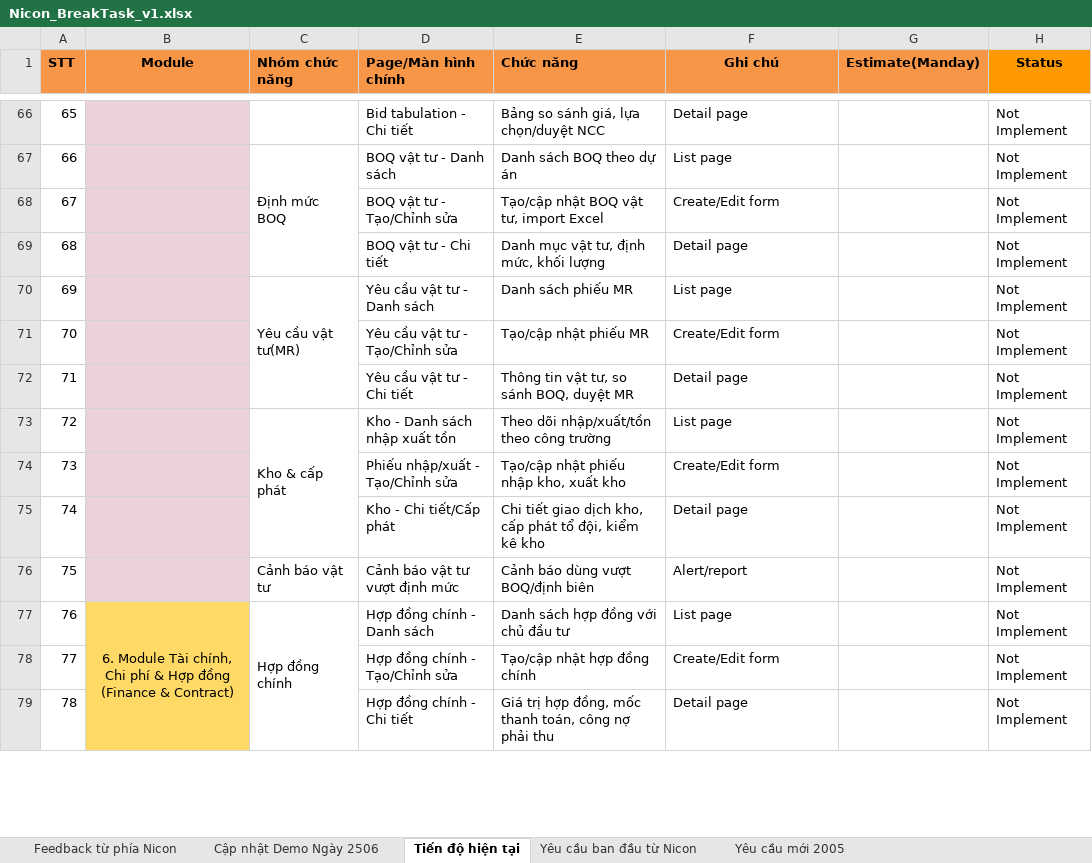
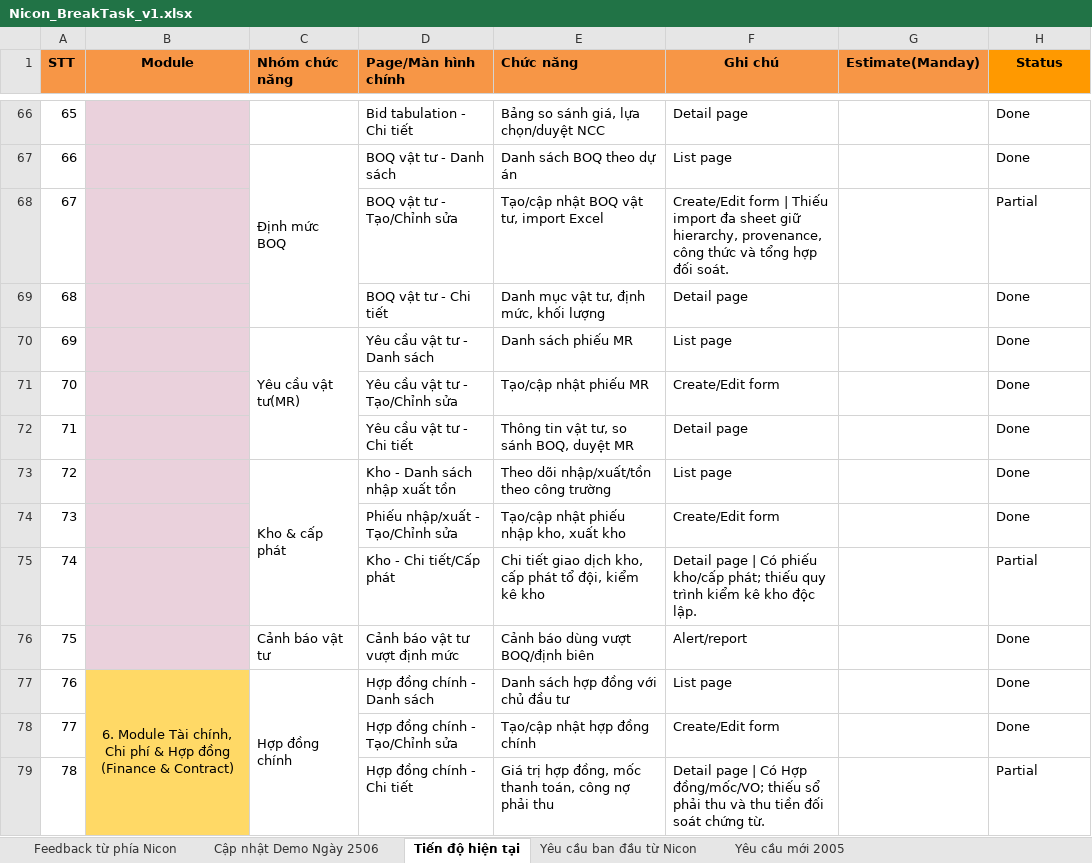
Before and after one commit to daonguyen1610/Nihome31042025, an Excel workbook: docs/Nicon_BreakTask_v1.xlsx, sheet Tiến độ hiện tại, drawn as a sheet; only a part is shown, gaps mark what is left out; values as stored, in another font and other column widths than the file's, no borders; charts and pictures not drawn; the diff covers the shown part only; the diff names each change by its address in the sheet, - before the commit and + after, or states it on an @@ line.

Commit message:
Refresh NICON task delivery statuses
Reclassify every tracked workbook task against the current repository.
Record the missing scope for partial items and align status selectors.
Update the user guide to avoid outdated progress and capability claims.

```diff
--- a/docs/Nicon_BreakTask_v1.xlsx (sheet Tiến độ hiện tại)
+++ b/docs/Nicon_BreakTask_v1.xlsx (sheet Tiến độ hiện tại)
-H66:H67 (Status): Not Implement
+H66:H67 (Status): Done
-F68 (Ghi chú): Create/Edit form
+F68 (Ghi chú): Create/Edit form | Thiếu import đa sheet giữ hierarchy, provenance, công thức và tổng hợp đối soát.
-H68 (Status): Not Implement
+H68 (Status): Partial
-H69:H74 (Status): Not Implement
+H69:H74 (Status): Done
-F75 (Ghi chú): Detail page
+F75 (Ghi chú): Detail page | Có phiếu kho/cấp phát; thiếu quy trình kiểm kê kho độc lập.
-H75 (Status): Not Implement
+H75 (Status): Partial
-H76:H78 (Status): Not Implement
+H76:H78 (Status): Done
-F79 (Ghi chú): Detail page
+F79 (Ghi chú): Detail page | Có Hợp đồng/mốc/VO; thiếu sổ phải thu và thu tiền đối soát chứng từ.
-H79 (Status): Not Implement
+H79 (Status): Partial
```
Also changed, not shown: 80 edited cells and cell formats elsewhere in this sheet, 1 other file.
